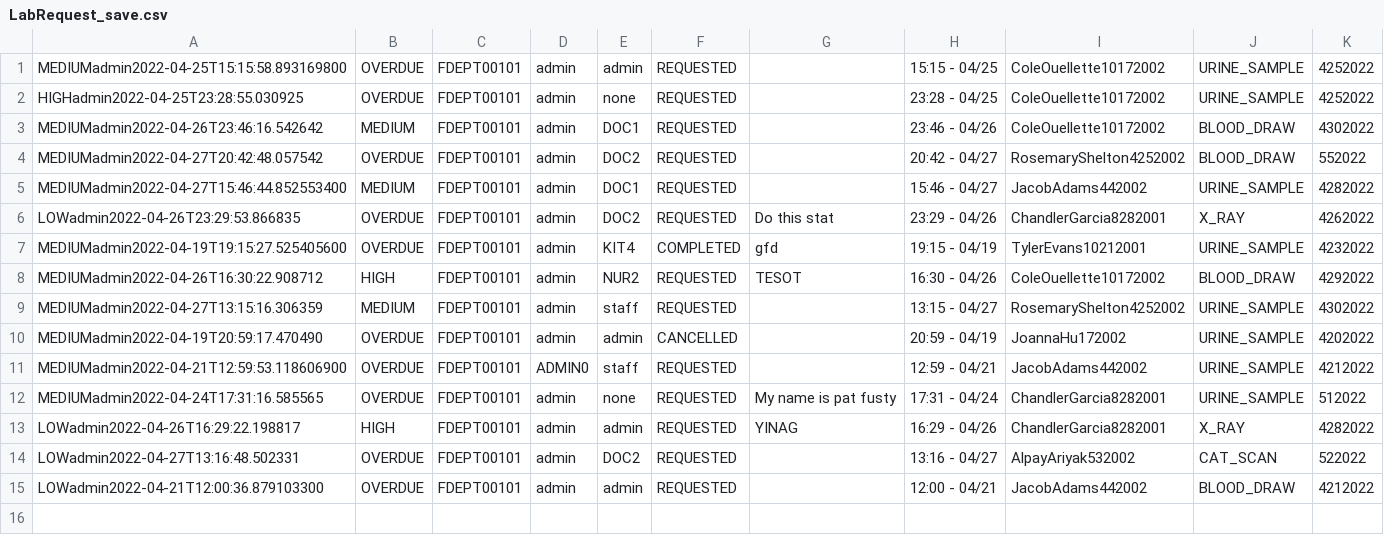
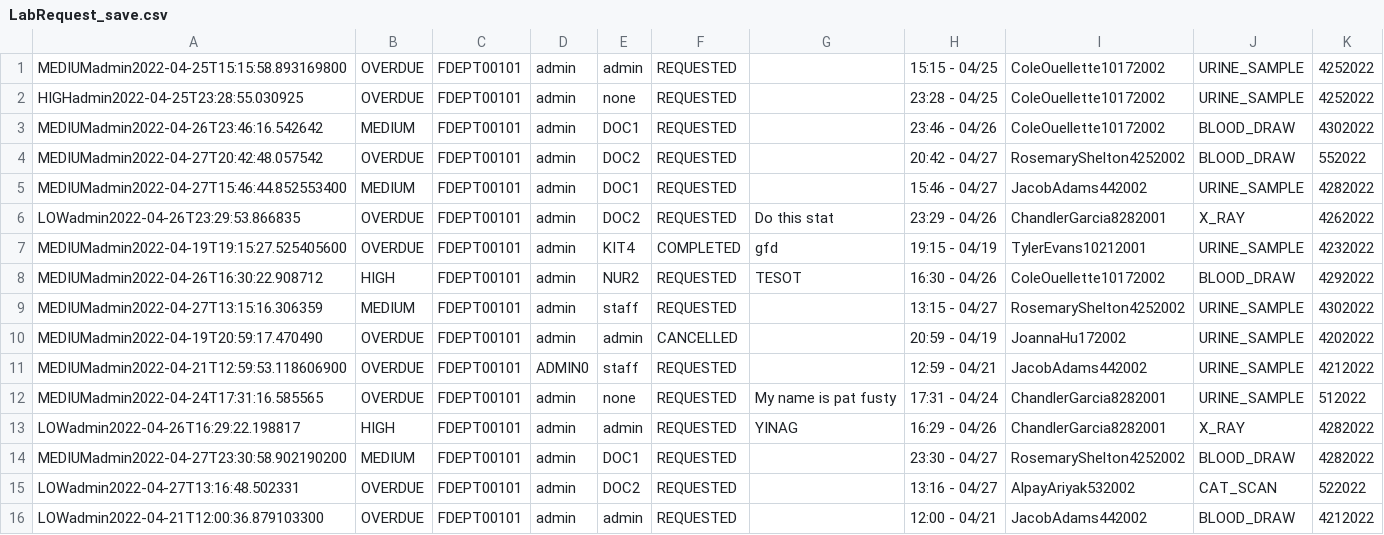
Before and after one commit to CS3733-D22-Team-D/CS3733-D22-Team-D-Application, a CSV file: LabRequest_save.csv, drawn as a sheet; the diff names each change by its address in the sheet, - before the commit and + after, or states it on an @@ line.

Commit message:
employee table

```diff
--- a/LabRequest_save.csv
+++ b/LabRequest_save.csv
+row 14: MEDIUMadmin2022-04-27T23:30:58.902190200 | MEDIUM | FDEPT00101 | admin | DOC1 | REQUESTED |  | 23:30 - 04/27 | RosemaryShelton4252002 | BLOOD_DRAW | 4282022
```
Also changed, not shown: MedicineRequest_save.csv, 5 other files.
